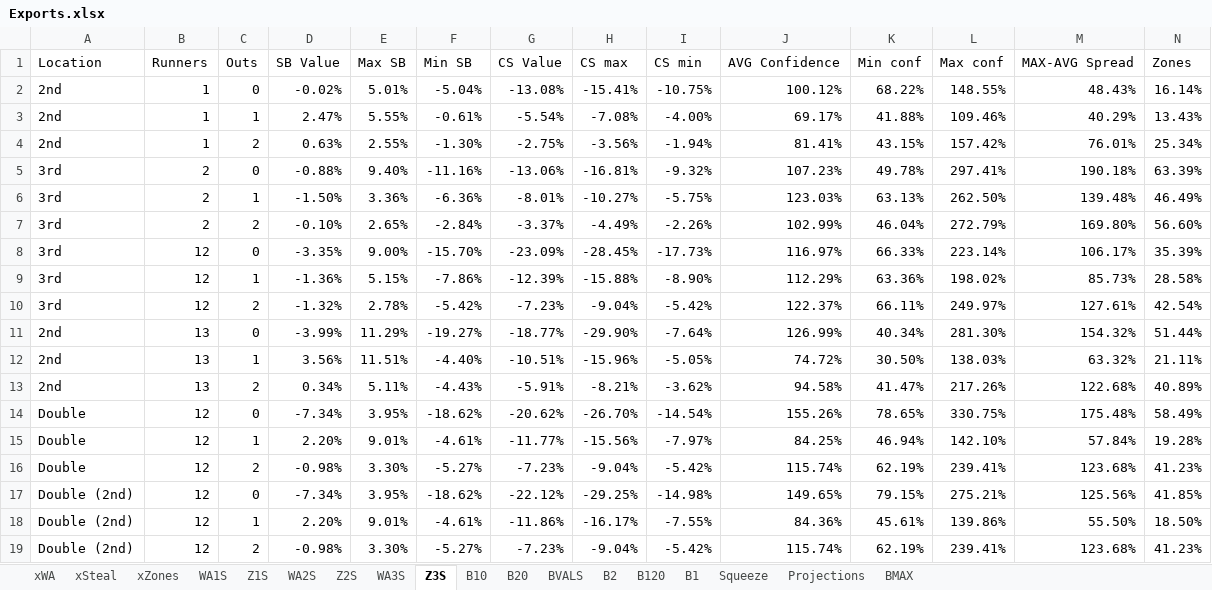
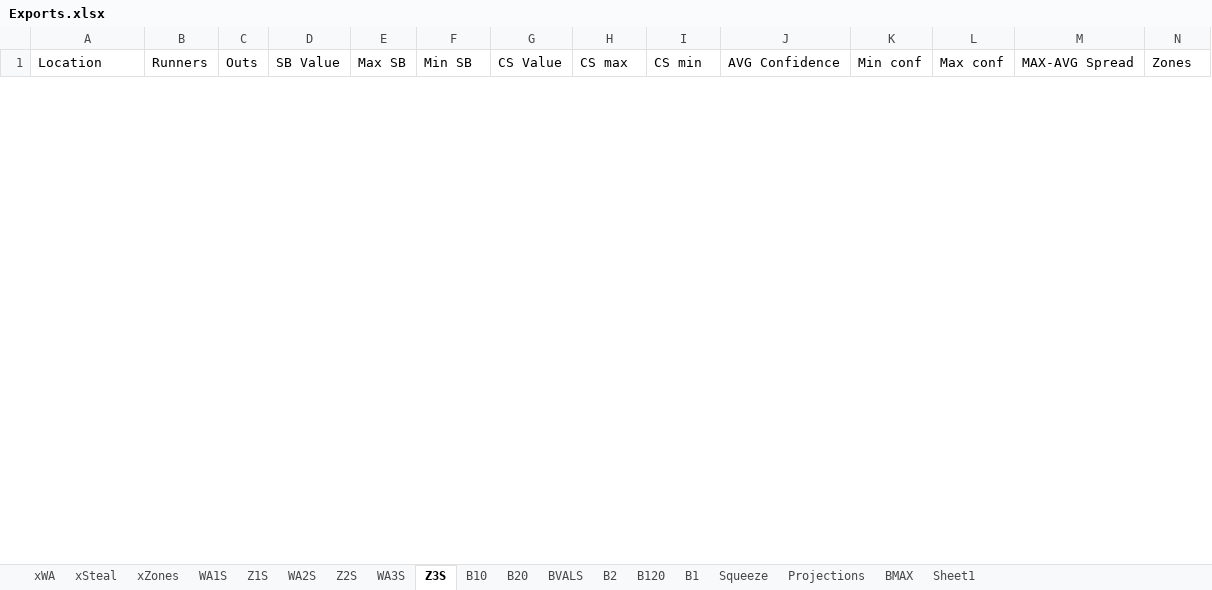
Before and after one commit to fcastaDataNerd/NECBL2024, an Excel workbook: Exports.xlsx, sheet Z3S, drawn as a sheet; only a part is shown; values as stored, in another font and other column widths than the file's, no borders; removed rows and columns are numbered as before the commit, all else as after; rows hold the shown columns only; the diff covers the shown part only; the diff names each change by its address in the sheet, - before the commit and + after, or states it on an @@ line.

```diff
--- a/Exports.xlsx (sheet Z3S)
+++ b/Exports.xlsx (sheet Z3S)
+sheet tab: Sheet1
-row 2: 2nd | 1 | 0 | -0.02% | 5.01% | -5.04% | -13.08% | -15.41% | -10.75% | 100.12% | 68.22% | 148.55% | 48.43% | 16.14%
-row 3: 2nd | 1 | 1 | 2.47% | 5.55% | -0.61% | -5.54% | -7.08% | -4.00% | 69.17% | 41.88% | 109.46% | 40.29% | 13.43%
-row 4: 2nd | 1 | 2 | 0.63% | 2.55% | -1.30% | -2.75% | -3.56% | -1.94% | 81.41% | 43.15% | 157.42% | 76.01% | 25.34%
-row 5: 3rd | 2 | 0 | -0.88% | 9.40% | -11.16% | -13.06% | -16.81% | -9.32% | 107.23% | 49.78% | 297.41% | 190.18% | 63.39%
-row 6: 3rd | 2 | 1 | -1.50% | 3.36% | -6.36% | -8.01% | -10.27% | -5.75% | 123.03% | 63.13% | 262.50% | 139.48% | 46.49%
-row 7: 3rd | 2 | 2 | -0.10% | 2.65% | -2.84% | -3.37% | -4.49% | -2.26% | 102.99% | 46.04% | 272.79% | 169.80% | 56.60%
-row 8: 3rd | 12 | 0 | -3.35% | 9.00% | -15.70% | -23.09% | -28.45% | -17.73% | 116.97% | 66.33% | 223.14% | 106.17% | 35.39%
-row 9: 3rd | 12 | 1 | -1.36% | 5.15% | -7.86% | -12.39% | -15.88% | -8.90% | 112.29% | 63.36% | 198.02% | 85.73% | 28.58%
-row 10: 3rd | 12 | 2 | -1.32% | 2.78% | -5.42% | -7.23% | -9.04% | -5.42% | 122.37% | 66.11% | 249.97% | 127.61% | 42.54%
-row 11: 2nd | 13 | 0 | -3.99% | 11.29% | -19.27% | -18.77% | -29.90% | -7.64% | 126.99% | 40.34% | 281.30% | 154.32% | 51.44%
-row 12: 2nd | 13 | 1 | 3.56% | 11.51% | -4.40% | -10.51% | -15.96% | -5.05% | 74.72% | 30.50% | 138.03% | 63.32% | 21.11%
-row 13: 2nd | 13 | 2 | 0.34% | 5.11% | -4.43% | -5.91% | -8.21% | -3.62% | 94.58% | 41.47% | 217.26% | 122.68% | 40.89%
-row 14: Double | 12 | 0 | -7.34% | 3.95% | -18.62% | -20.62% | -26.70% | -14.54% | 155.26% | 78.65% | 330.75% | 175.48% | 58.49%
-row 15: Double | 12 | 1 | 2.20% | 9.01% | -4.61% | -11.77% | -15.56% | -7.97% | 84.25% | 46.94% | 142.10% | 57.84% | 19.28%
-row 16: Double | 12 | 2 | -0.98% | 3.30% | -5.27% | -7.23% | -9.04% | -5.42% | 115.74% | 62.19% | 239.41% | 123.68% | 41.23%
-row 17: Double (2nd) | 12 | 0 | -7.34% | 3.95% | -18.62% | -22.12% | -29.25% | -14.98% | 149.65% | 79.15% | 275.21% | 125.56% | 41.85%
-row 18: Double (2nd) | 12 | 1 | 2.20% | 9.01% | -4.61% | -11.86% | -16.17% | -7.55% | 84.36% | 45.61% | 139.86% | 55.50% | 18.50%
-row 19: Double (2nd) | 12 | 2 | -0.98% | 3.30% | -5.27% | -7.23% | -9.04% | -5.42% | 115.74% | 62.19% | 239.41% | 123.68% | 41.23%
```
Also changed, not shown: 18 added rows elsewhere in this sheet, sheet Z1S, sheet Z2S, sheet xZones, sheet xSteal, sheet xWA, sheet Squeeze, 7 more sheets.
